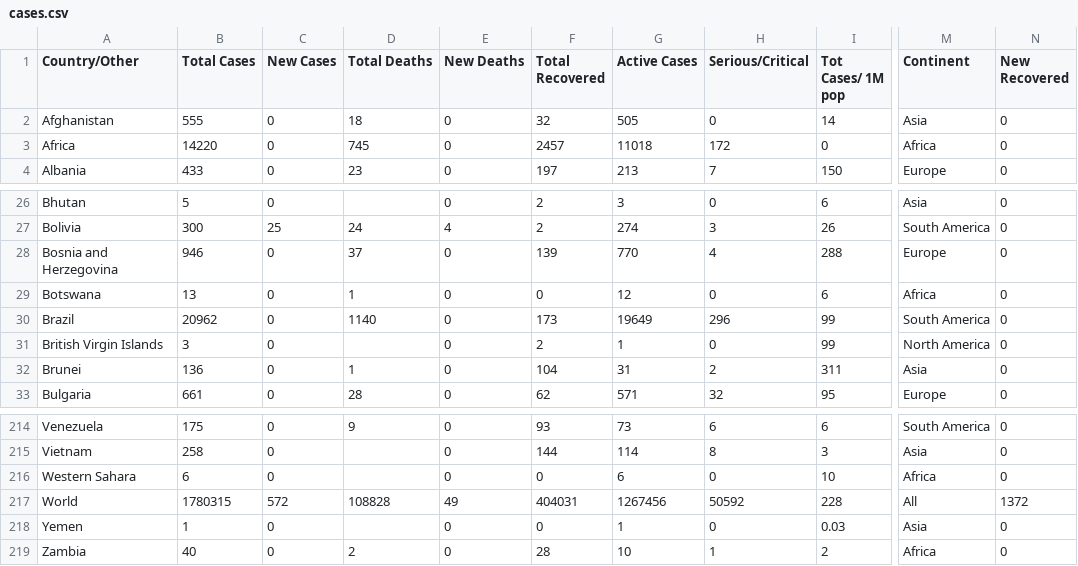
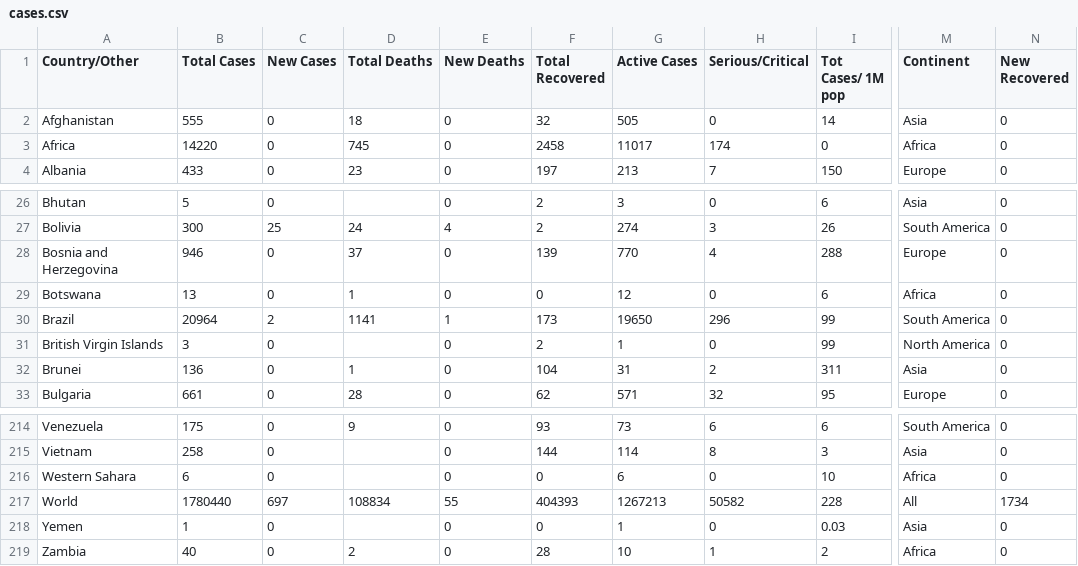
Before and after one commit to innolabglobal/corona-parser, a CSV file: cases.csv, drawn as a sheet; only a part is shown, gaps mark what is left out; the diff covers the shown part only; the diff names each change by its address in the sheet, - before the commit and + after, or states it on an @@ line.

```diff
--- a/cases.csv
+++ b/cases.csv
-F3 (Total Recovered): 2457
+F3 (Total Recovered): 2458
-G3 (Active Cases): 11018
+G3 (Active Cases): 11017
-H3 (Serious/Critical): 172
+H3 (Serious/Critical): 174
-B30 (Total Cases): 20962
+B30 (Total Cases): 20964
-C30 (New Cases): 0
+C30 (New Cases): 2
-D30 (Total Deaths): 1140
+D30 (Total Deaths): 1141
-E30 (New Deaths): 0
+E30 (New Deaths): 1
-G30 (Active Cases): 19649
+G30 (Active Cases): 19650
-B217 (Total Cases): 1780315
+B217 (Total Cases): 1780440
-C217 (New Cases): 572
+C217 (New Cases): 697
-D217 (Total Deaths): 108828
+D217 (Total Deaths): 108834
-E217 (New Deaths): 49
+E217 (New Deaths): 55
-F217 (Total Recovered): 404031
+F217 (Total Recovered): 404393
-G217 (Active Cases): 1267456
+G217 (Active Cases): 1267213
-H217 (Serious/Critical): 50592
+H217 (Serious/Critical): 50582
-N217 (New Recovered): 1372
+N217 (New Recovered): 1734
```
Also changed, not shown: 68 edited cells elsewhere in this file, 1 other file.
